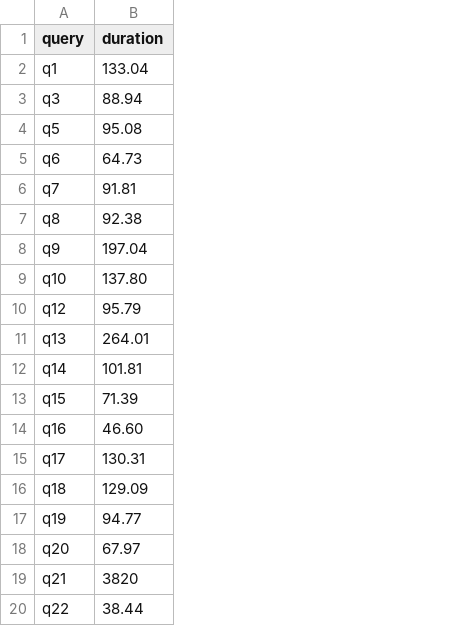
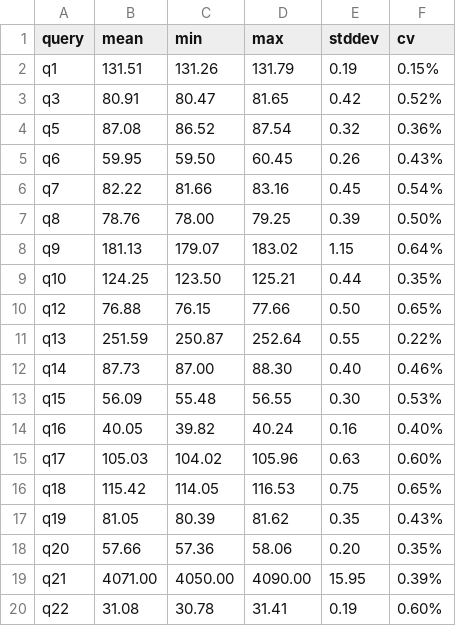
Before and after one commit to hpides/autovec-db, a CSV file: eval/results/velox/m1/velox_xsimd.csv, drawn as a sheet; removed rows and columns are numbered as before the commit, all else as after; the diff names each change by its address in the sheet, - before the commit and + after, or states it on an @@ line.

Commit message:
Add stable 10x run M1 results (SF1) (#45)

```diff
--- a/eval/results/velox/m1/velox_xsimd.csv
+++ b/eval/results/velox/m1/velox_xsimd.csv
-column B (duration), rows 2-20: 133.04 | 88.94 | 95.08 | 64.73 | 91.81 | 92.38 | 197.04 | 137.80 | 95.79 | 264.01 | 101.81 | 71.39 | 46.60 | 130.31 | 129.09 | 94.77 | 67.97 | 3820 | 38.44
+column B (mean), rows 2-20: 131.51 | 80.91 | 87.08 | 59.95 | 82.22 | 78.76 | 181.13 | 124.25 | 76.88 | 251.59 | 87.73 | 56.09 | 40.05 | 105.03 | 115.42 | 81.05 | 57.66 | 4071.00 | 31.08
+column C (min), rows 2-20: 131.26 | 80.47 | 86.52 | 59.50 | 81.66 | 78.00 | 179.07 | 123.50 | 76.15 | 250.87 | 87.00 | 55.48 | 39.82 | 104.02 | 114.05 | 80.39 | 57.36 | 4050.00 | 30.78
+column D (max), rows 2-20: 131.79 | 81.65 | 87.54 | 60.45 | 83.16 | 79.25 | 183.02 | 125.21 | 77.66 | 252.64 | 88.30 | 56.55 | 40.24 | 105.96 | 116.53 | 81.62 | 58.06 | 4090.00 | 31.41
+column E (stddev), rows 2-20: 0.19 | 0.42 | 0.32 | 0.26 | 0.45 | 0.39 | 1.15 | 0.44 | 0.50 | 0.55 | 0.40 | 0.30 | 0.16 | 0.63 | 0.75 | 0.35 | 0.20 | 15.95 | 0.19
+column F (cv), rows 2-20: 0.15% | 0.52% | 0.36% | 0.43% | 0.54% | 0.50% | 0.64% | 0.35% | 0.65% | 0.22% | 0.46% | 0.53% | 0.40% | 0.60% | 0.65% | 0.43% | 0.35% | 0.39% | 0.60%
```
Also changed, not shown: eval/results/velox/m1/velox_compiler.csv, 5 other files.
